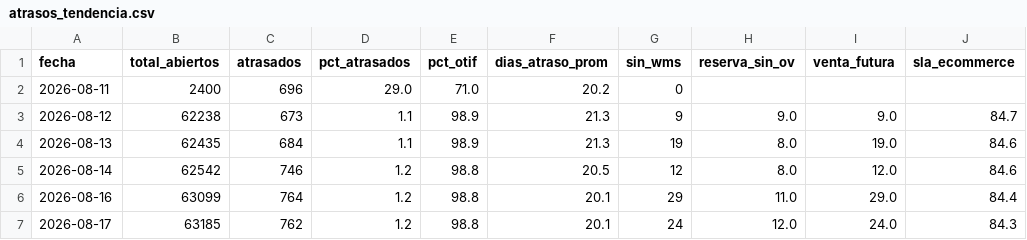
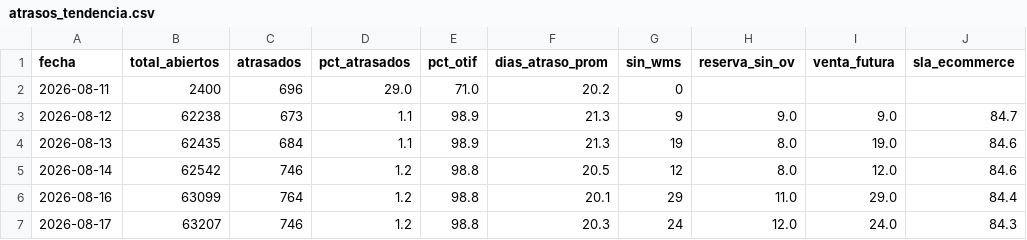
Before and after one commit to dquispepp/reporte-canontex, a CSV file: data/atrasos/atrasos_tendencia.csv, drawn as a sheet; only a part is shown; the diff names each change by its address in the sheet, - before the commit and + after, or states it on an @@ line.

```diff
--- a/data/atrasos/atrasos_tendencia.csv
+++ b/data/atrasos/atrasos_tendencia.csv
-B7 (total_abiertos): 63185
+B7 (total_abiertos): 63207
-C7 (atrasados): 762
+C7 (atrasados): 746
-F7 (dias_atraso_prom): 20.1
+F7 (dias_atraso_prom): 20.3
```
Also changed, not shown: data/atrasos/atrasos_por_diagnostico.csv, data/atrasos/atrasos_por_tienda.csv, 5 other files.
